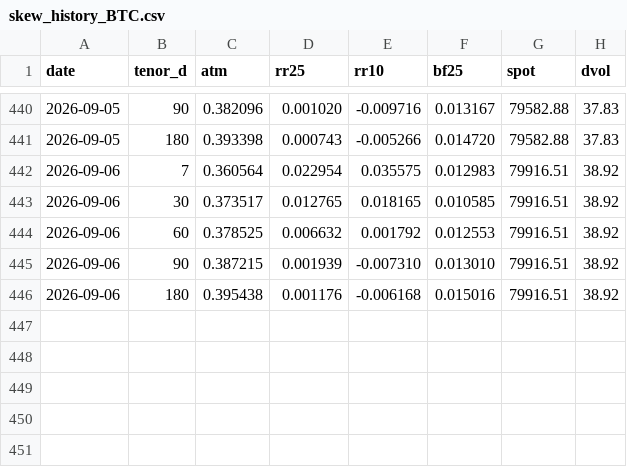
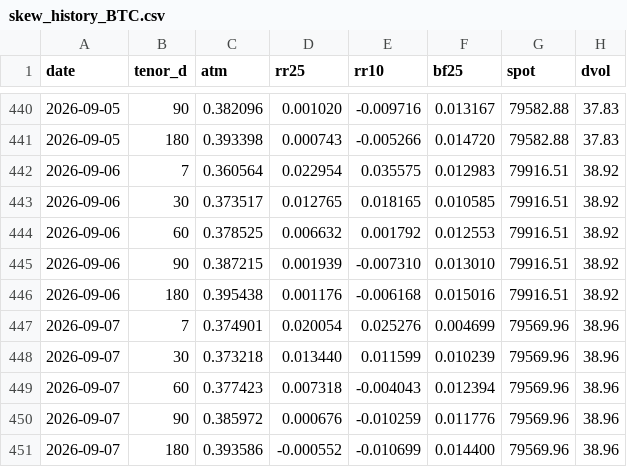
Before and after one commit to JohannFX/strattrecs-tools, a CSV file: data/skew_history_BTC.csv, drawn as a sheet; only a part is shown, gaps mark what is left out; the diff names each change by its address in the sheet, - before the commit and + after, or states it on an @@ line.

Commit message:
skew snapshot 2026-09-07

```diff
--- a/data/skew_history_BTC.csv
+++ b/data/skew_history_BTC.csv
+row 447: 2026-09-07 | 7 | 0.374901 | 0.020054 | 0.025276 | 0.004699 | 79569.96 | 38.96
+row 448: 2026-09-07 | 30 | 0.373218 | 0.013440 | 0.011599 | 0.010239 | 79569.96 | 38.96
+row 449: 2026-09-07 | 60 | 0.377423 | 0.007318 | -0.004043 | 0.012394 | 79569.96 | 38.96
+row 450: 2026-09-07 | 90 | 0.385972 | 0.000676 | -0.010259 | 0.011776 | 79569.96 | 38.96
+row 451: 2026-09-07 | 180 | 0.393586 | -0.000552 | -0.010699 | 0.014400 | 79569.96 | 38.96
```
Also changed, not shown: data/skew_history_ETH.csv, 2 other files.
